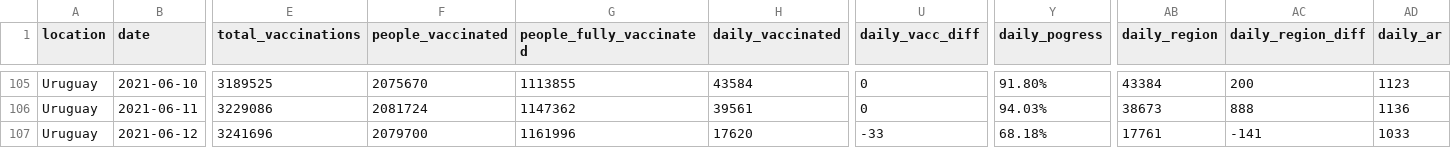
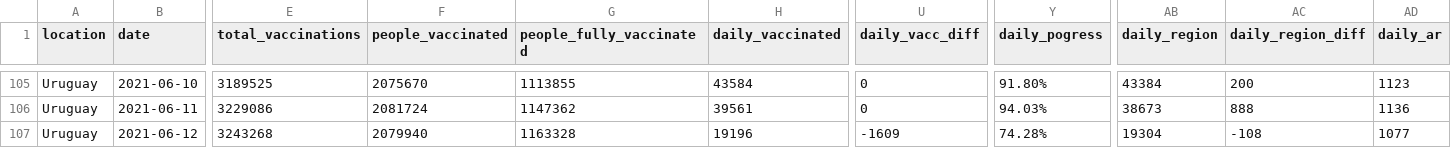
Before and after one commit to 3dgiordano/covid-19-uy-vacc-data, a CSV file: data/Uruguay.csv, drawn as a sheet; only a part is shown, gaps mark what is left out; the diff covers the shown part only; the diff names each change by its address in the sheet, - before the commit and + after, or states it on an @@ line.

```diff
--- a/data/Uruguay.csv
+++ b/data/Uruguay.csv
-E107 (total_vaccinations): 3241696
+E107 (total_vaccinations): 3243268
-F107 (people_vaccinated): 2079700
+F107 (people_vaccinated): 2079940
-G107 (people_fully_vaccinated): 1161996
+G107 (people_fully_vaccinated): 1163328
-H107 (daily_vaccinated): 17620
+H107 (daily_vaccinated): 19196
-U107 (daily_vacc_diff): -33
+U107 (daily_vacc_diff): -1609
-Y107 (daily_pogress): 68.18%
+Y107 (daily_pogress): 74.28%
-AB107 (daily_region): 17761
+AB107 (daily_region): 19304
-AC107 (daily_region_diff): -141
+AC107 (daily_region_diff): -108
-AD107 (daily_ar): 1033
+AD107 (daily_ar): 1077
```
Also changed, not shown: 36 edited cells elsewhere in this file, data/Regions.csv, data/Subnational.csv, 43 other files.
